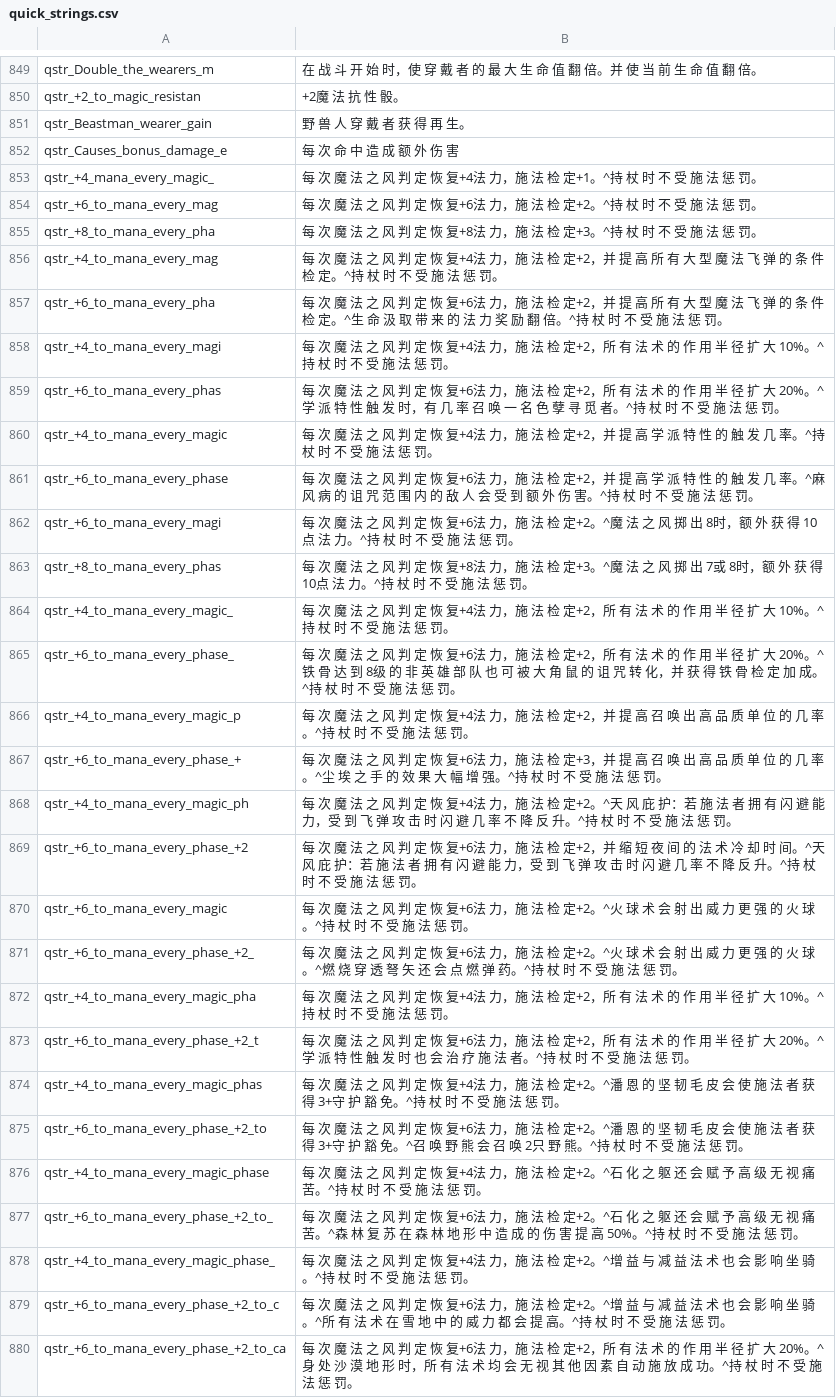
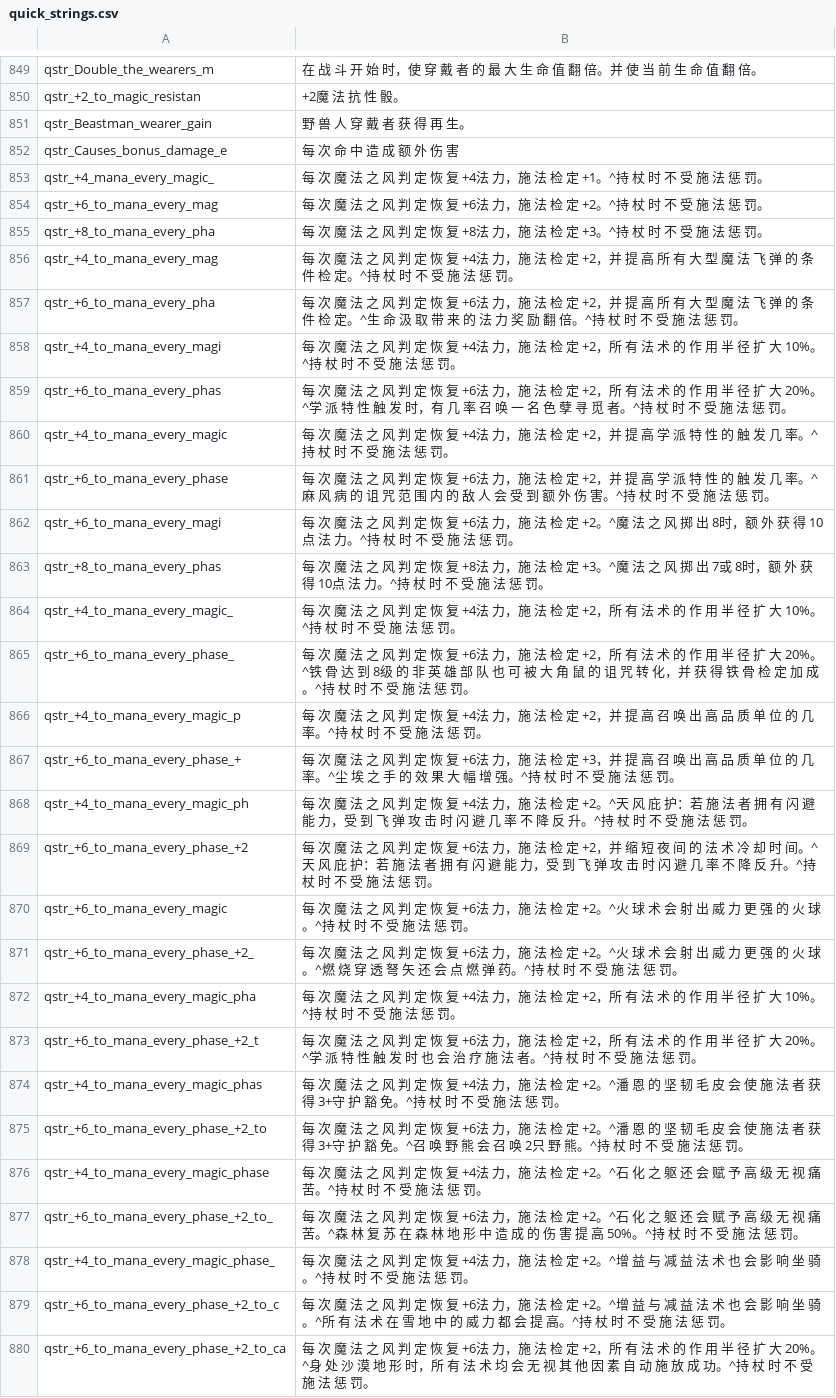
Before and after one commit to cqDiarmuid/diarmuidCNS, a CSV file: quick_strings.csv, drawn as a sheet; only a part is shown, gaps mark what is left out; the diff covers the shown part only; the diff names each change by its address in the sheet, - before the commit and + after, or states it on an @@ line.

```diff
--- a/quick_strings.csv
+++ b/quick_strings.csv
-B853: …恢 复+4法 力，施 法 检 定+1。^持…
+B853: …恢 复 +4法 力，施 法 检 定 +1。^持…
-B854: …恢 复+6法 力，施 法 检 定+2。^持…
+B854: …恢 复 +6法 力，施 法 检 定 +2。^持…
-B855: …恢 复+8法 力，施 法 检 定+3。^持…
+B855: …恢 复 +8法 力，施 法 检 定 +3。^持…
-B856: …恢 复+4法 力，施 法 检 定+2，并…
+B856: …恢 复 +4法 力，施 法 检 定 +2，并…
-B857: …恢 复+6法 力，施 法 检 定+2，并…
+B857: …恢 复 +6法 力，施 法 检 定 +2，并…
-B858: …恢 复+4法 力，施 法 检 定+2，所…
+B858: …恢 复 +4法 力，施 法 检 定 +2，所…
-B859: …恢 复+6法 力，施 法 检 定+2，所…
+B859: …恢 复 +6法 力，施 法 检 定 +2，所…
-B860: …恢 复+4法 力，施 法 检 定+2，并…
+B860: …恢 复 +4法 力，施 法 检 定 +2，并…
-B861: …恢 复+6法 力，施 法 检 定+2，并…
+B861: …恢 复 +6法 力，施 法 检 定 +2，并…
-B862: …恢 复+6法 力，施 法 检 定+2。^魔…
+B862: …恢 复 +6法 力，施 法 检 定 +2。^魔…
-B863: …恢 复+8法 力，施 法 检 定+3。^魔…
+B863: …恢 复 +8法 力，施 法 检 定 +3。^魔…
-B864: …恢 复+4法 力，施 法 检 定+2，所…
+B864: …恢 复 +4法 力，施 法 检 定 +2，所…
-B865: …恢 复+6法 力，施 法 检 定+2，所…
+B865: …恢 复 +6法 力，施 法 检 定 +2，所…
-B866: …恢 复+4法 力，施 法 检 定+2，并…
+B866: …恢 复 +4法 力，施 法 检 定 +2，并…
-B867: …恢 复+6法 力，施 法 检 定+3，并…
+B867: …恢 复 +6法 力，施 法 检 定 +3，并…
-B868: …恢 复+4法 力，施 法 检 定+2。^天…
+B868: …恢 复 +4法 力，施 法 检 定 +2。^天…
-B869: …恢 复+6法 力，施 法 检 定+2，并…
+B869: …恢 复 +6法 力，施 法 检 定 +2，并…
-B870: …恢 复+6法 力，施 法 检 定+2。^火…
+B870: …恢 复 +6法 力，施 法 检 定 +2。^火…
-B871: …恢 复+6法 力，施 法 检 定+2。^火…
+B871: …恢 复 +6法 力，施 法 检 定 +2。^火…
-B872: …恢 复+4法 力，施 法 检 定+2，所…
+B872: …恢 复 +4法 力，施 法 检 定 +2，所…
-B873: …恢 复+6法 力，施 法 检 定+2，所…
+B873: …恢 复 +6法 力，施 法 检 定 +2，所…
-B874: …恢 复+4法 力，施 法 检 定+2。^潘…
+B874: …恢 复 +4法 力，施 法 检 定 +2。^潘…
-B875: …恢 复+6法 力，施 法 检 定+2。^潘…
+B875: …恢 复 +6法 力，施 法 检 定 +2。^潘…
-B876: …恢 复+4法 力，施 法 检 定+2。^石…
+B876: …恢 复 +4法 力，施 法 检 定 +2。^石…
-B877: …恢 复+6法 力，施 法 检 定+2。^石…
+B877: …恢 复 +6法 力，施 法 检 定 +2。^石…
-B878: …恢 复+4法 力，施 法 检 定+2。^增…
+B878: …恢 复 +4法 力，施 法 检 定 +2。^增…
-B879: …恢 复+6法 力，施 法 检 定+2。^增…
+B879: …恢 复 +6法 力，施 法 检 定 +2。^增…
-B880: …恢 复+6法 力，施 法 检 定+2，所…
+B880: …恢 复 +6法 力，施 法 检 定 +2，所…
```
Also changed, not shown: 21 edited cells elsewhere in this file, game_menus.csv.
